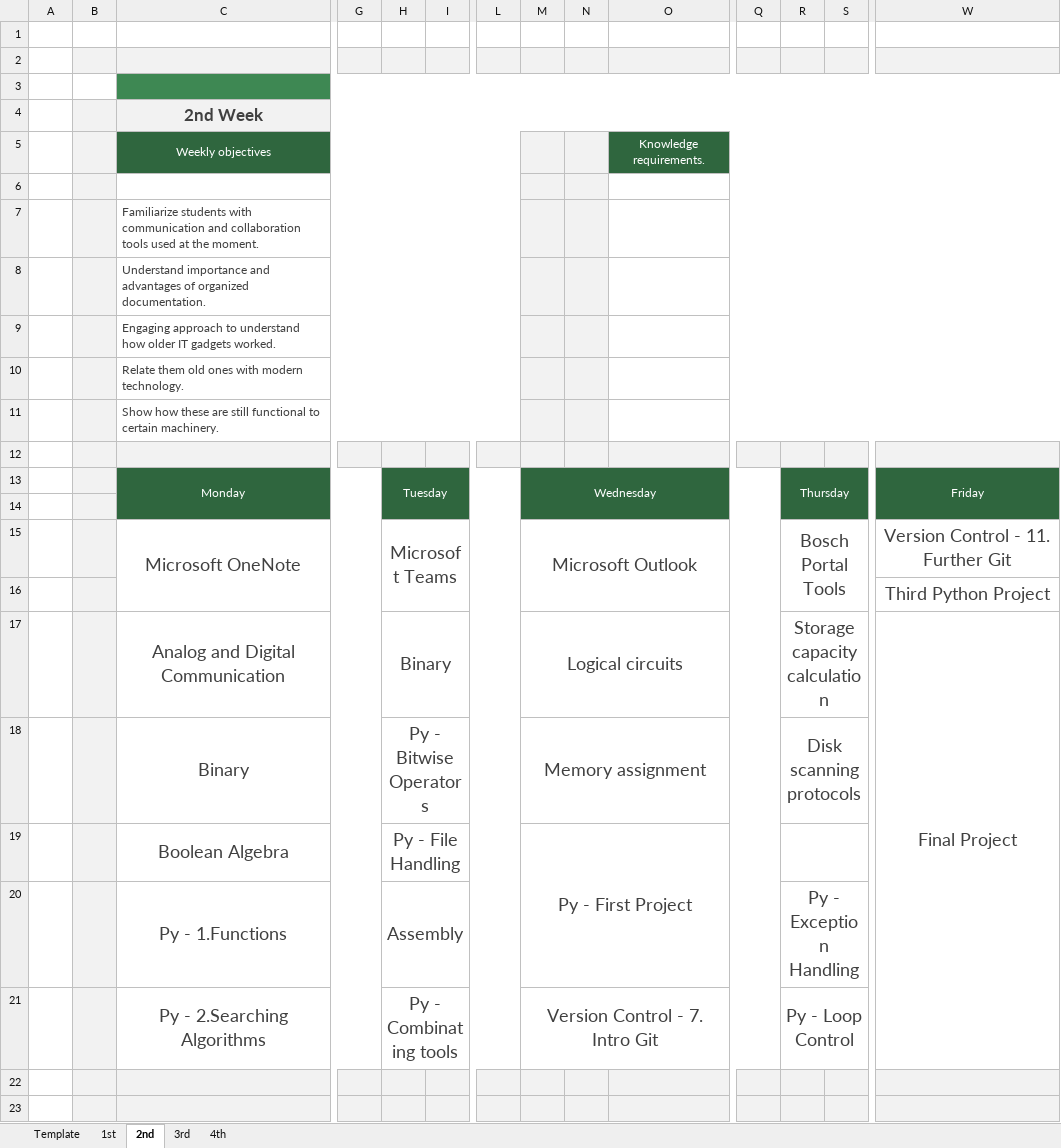
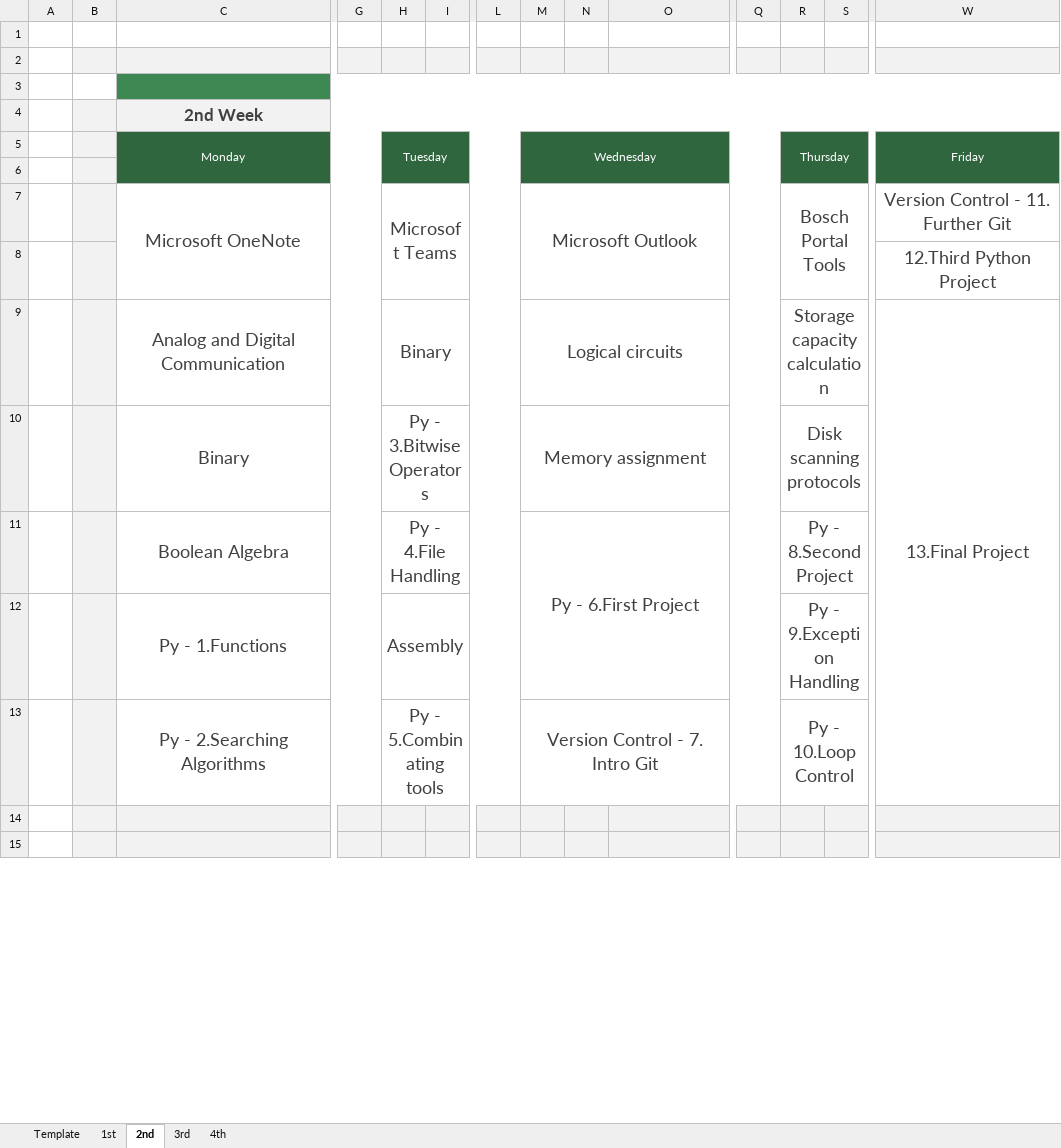
Before and after one commit to TomasPinolini/Fachinformatiker-Ausbildung, an Excel workbook: NachDurchlaufplan/excelFiles/0-Wöchentlicher Terminplan1.xlsx, sheet 2nd, drawn as a sheet; only a part is shown, gaps mark what is left out; values as stored, in another font and other column widths than the file's, no borders; charts and pictures and conditional formats not drawn; removed rows and columns are numbered as before the commit, all else as after; rows hold the shown columns only; the diff names each change by its address in the sheet, - before the commit and + after, or states it on an @@ line.

```diff
--- a/NachDurchlaufplan/excelFiles/0-Wöchentlicher Terminplan1.xlsx (sheet 2nd)
+++ b/NachDurchlaufplan/excelFiles/0-Wöchentlicher Terminplan1.xlsx (sheet 2nd)
-row 5:  |  | Weekly objectives |  |  |  |  |  |  | Knowledge requirements.
-row 6: (empty)
-row 7:  |  | Familiarize students with communication and collaboration tools used at the moment.
-row 8:  |  | Understand importance and advantages of organized documentation.
-row 9:  |  | Engaging approach to understand how older IT gadgets worked.
-row 10:  |  | Relate them old ones with modern technology.
-row 11:  |  | Show how these are still functional to certain machinery.
-row 12: (empty)
-W8 (Friday): Third Python Project
+W8 (Friday): 12.Third Python Project
-W9 (Friday): Final Project
+W9 (Friday): 13.Final Project
-H10 (Tuesday): Py - Bitwise Operators
+H10 (Tuesday): Py - 3.Bitwise Operators
-H11 (Tuesday): Py - File Handling
+H11 (Tuesday): Py - 4.File Handling
-M11 (Wednesday): Py - First Project
+M11 (Wednesday): Py - 6.First Project
-R11 (Thursday): (empty)
+R11 (Thursday): Py - 8.Second Project
-R12 (Thursday): Py - Exception Handling
+R12 (Thursday): Py - 9.Exception Handling
-H13 (Tuesday): Py - Combinating tools
+H13 (Tuesday): Py - 5.Combinating tools
-R13 (Thursday): Py - Loop Control
+R13 (Thursday): Py - 10.Loop Control
```
Also changed, not shown: sheet 3rd, sheet 1st, charts or pictures.
